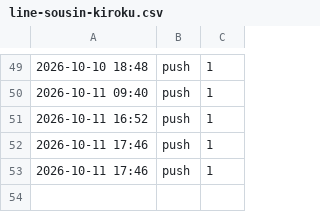
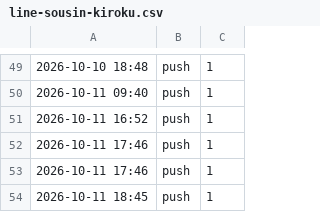
Before and after one commit to REI-SASAKI-HITOKACHi/one-marketing, a CSV file: data/line-sousin-kiroku.csv, drawn as a sheet; only a part is shown, gaps mark what is left out; the diff names each change by its address in the sheet, - before the commit and + after, or states it on an @@ line.

```diff
--- a/data/line-sousin-kiroku.csv
+++ b/data/line-sousin-kiroku.csv
+row 54: 2026-10-11 18:45 | push | 1
```
Also changed, not shown: 2 other files.
